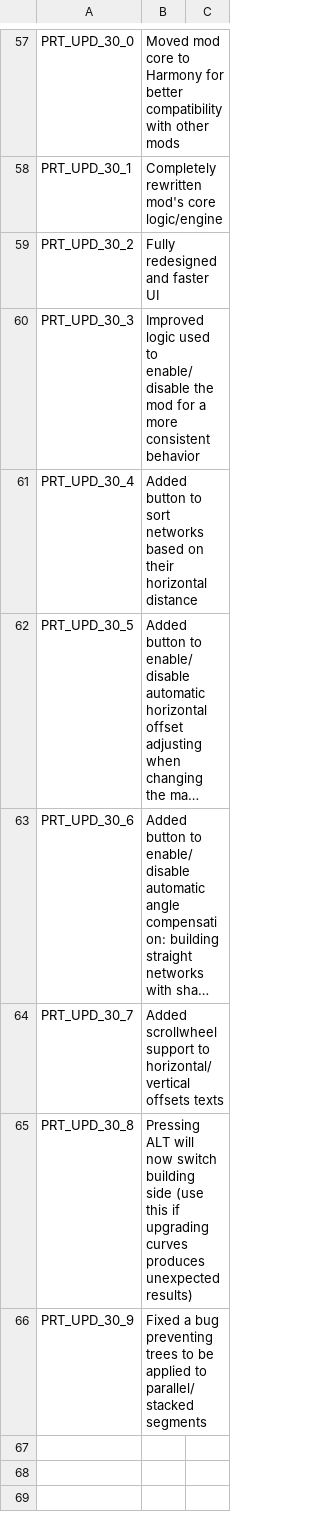
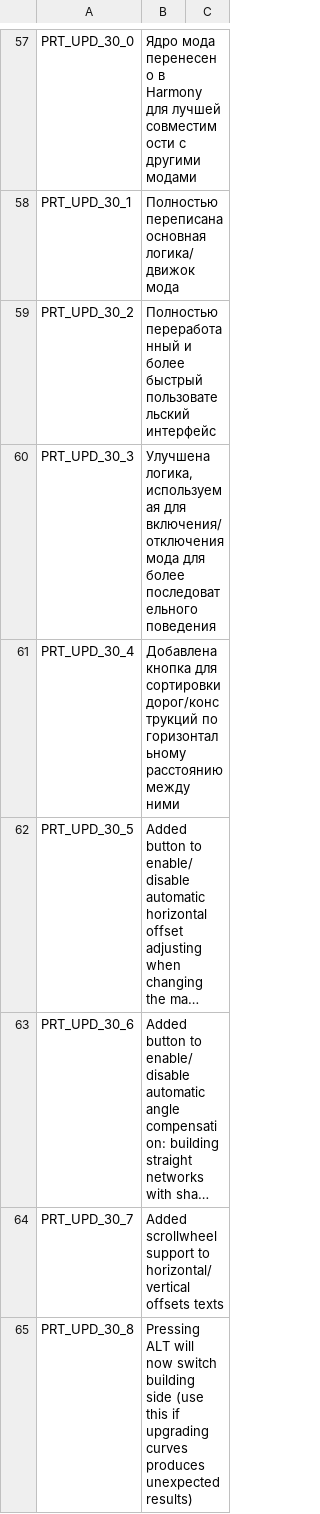
Before and after one commit to ST-Apps/CS-ParallelRoadTool, a CSV file: Translations/ru-RU.csv, drawn as a sheet; only a part is shown, gaps mark what is left out; the shorter side is filled out with more unchanged rows; long unchanged cells end in …; the diff covers the shown part only; the diff names each change by its address in the sheet, - before the commit and + after, or states it on an @@ line.

```diff
--- a/Translations/ru-RU.csv
+++ b/Translations/ru-RU.csv
-B57: Moved mod core to Harmony for better compatibility with other mods
+B57: Ядро мода перенесено в Harmony для лучшей совместимости с другими модами
-B58: Completely rewritten mod's core logic/engine
+B58: Полностью переписана основная логика/движок мода
-B59: Fully redesigned and faster UI
+B59: Полностью переработанный и более быстрый пользовательский интерфейс
-B60: Improved logic used to enable/disable the mod for a more consistent behavior
+B60: Улучшена логика, используемая для включения/отключения мода для более последовательного поведения
-B61: Added button to sort networks based on their horizontal distance
+B61: Добавлена кнопка для сортировки дорог/конструкций по горизонтальному расстоянию между ними
```
Also changed, not shown: 56 edited cells elsewhere in this file.
